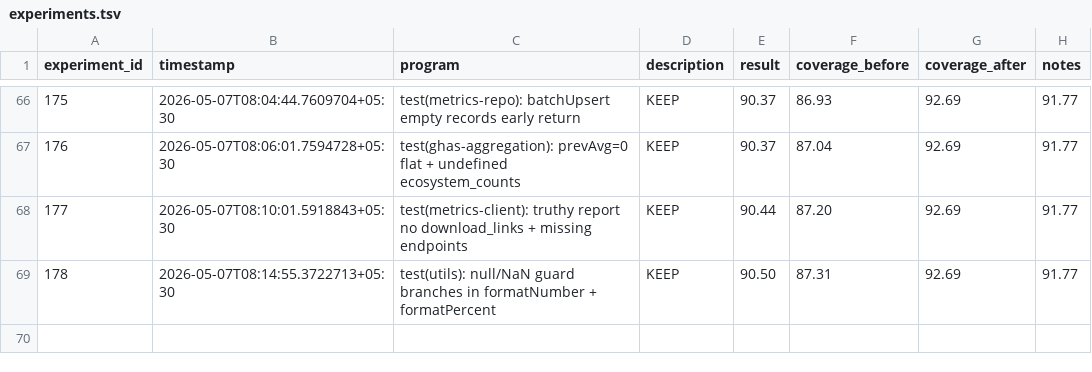
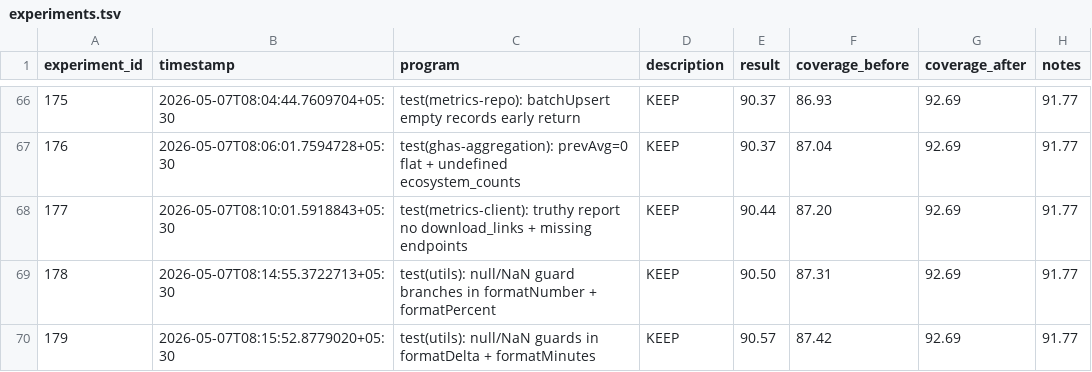
Before and after one commit to sidlabs-platform/ghcp-usage-dashboard, a TSV file: autoresearch/experiments.tsv, drawn as a sheet; only a part is shown, gaps mark what is left out; the diff names each change by its address in the sheet, - before the commit and + after, or states it on an @@ line.

```diff
--- a/autoresearch/experiments.tsv
+++ b/autoresearch/experiments.tsv
+row 70: 179 | 2026-05-07T08:15:52.8779020+05:30 | test(utils): null/NaN guards in formatDelta + formatMinutes | KEEP | 90.57 | 87.42 | 92.69 | 91.77
```
Also changed, not shown: 1 other file.
